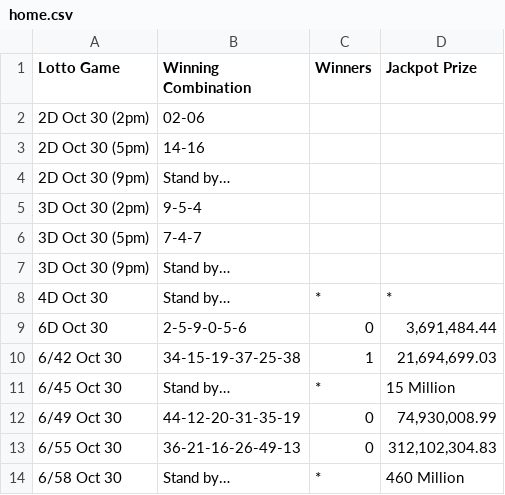
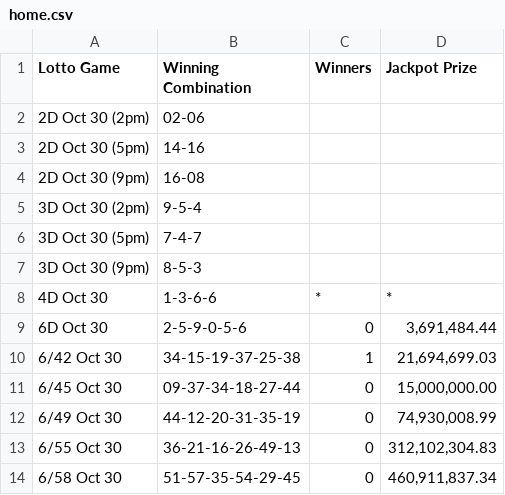
Before and after one commit to swertres/swertres.github.io, a CSV file: data/home.csv, drawn as a sheet.

```diff
--- a/data/home.csv
+++ b/data/home.csv
@@ -3,12 +3,12 @@ Lotto Game,Winning Combination,Winners,Jackpot Prize
 2D Oct 30 (5pm),14-16,,
-2D Oct 30 (9pm),Stand by…,,
+2D Oct 30 (9pm),16-08,,
 3D Oct 30 (2pm),9-5-4,,
 3D Oct 30 (5pm),7-4-7,,
-3D Oct 30 (9pm),Stand by…,,
-4D Oct 30,Stand by…,*,*
+3D Oct 30 (9pm),8-5-3,,
+4D Oct 30,1-3-6-6,*,*
 6D Oct 30,2-5-9-0-5-6,0,"3,691,484.44"
 6/42 Oct 30,34-15-19-37-25-38,1,"21,694,699.03"
-6/45 Oct 30,Stand by…,*,15 Million
+6/45 Oct 30,09-37-34-18-27-44,0,"15,000,000.00"
 6/49 Oct 30,44-12-20-31-35-19,0,"74,930,008.99"
 6/55 Oct 30,36-21-16-26-49-13,0,"312,102,304.83"
-6/58 Oct 30,Stand by…,*,460 Million
+6/58 Oct 30,51-57-35-54-29-45,0,"460,911,837.34"
```
Also changed, not shown: data/oct-30-2026.csv.
